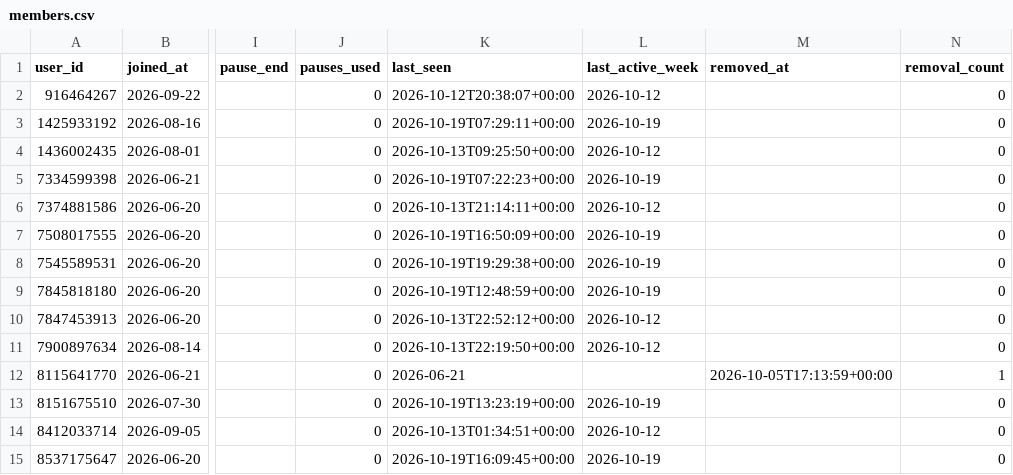
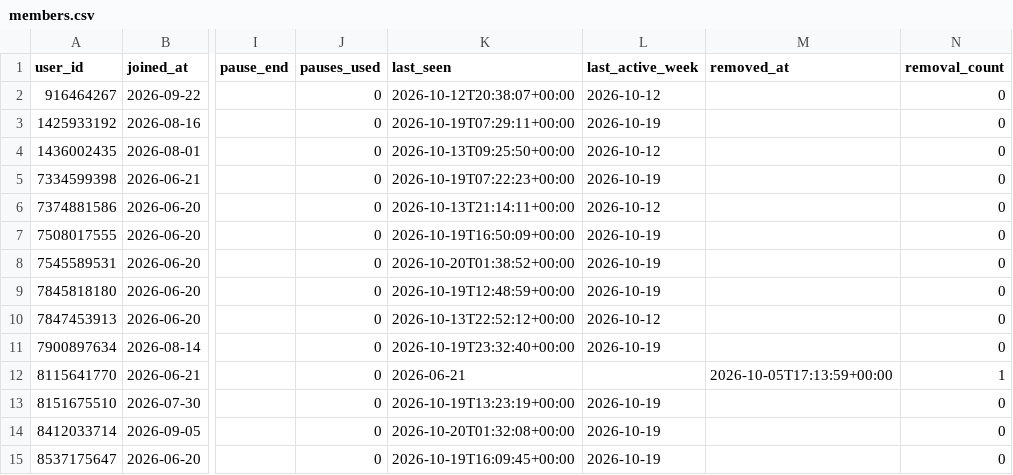
Before and after one commit to Mehinewe/weekly-topic-t, a CSV file: members.csv, drawn as a sheet; only a part is shown, gaps mark what is left out; the diff names each change by its address in the sheet, - before the commit and + after, or states it on an @@ line.

```diff
--- a/members.csv
+++ b/members.csv
-K8 (last_seen): 2026-10-19T19:29:38+00:00
+K8 (last_seen): 2026-10-20T01:38:52+00:00
-K11 (last_seen): 2026-10-13T22:19:50+00:00
+K11 (last_seen): 2026-10-19T23:32:40+00:00
-L11 (last_active_week): 2026-10-12
+L11 (last_active_week): 2026-10-19
-K14 (last_seen): 2026-10-13T01:34:51+00:00
+K14 (last_seen): 2026-10-20T01:32:08+00:00
-L14 (last_active_week): 2026-10-12
+L14 (last_active_week): 2026-10-19
```
Also changed, not shown: activity_log.csv, 1 other file.
